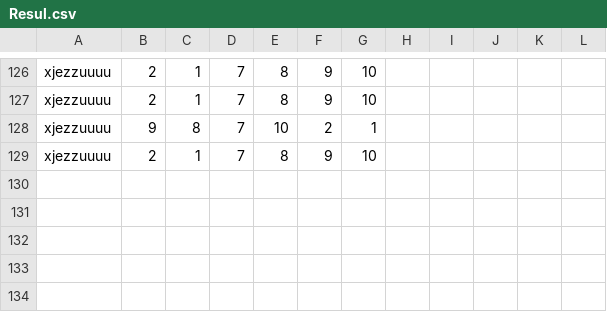
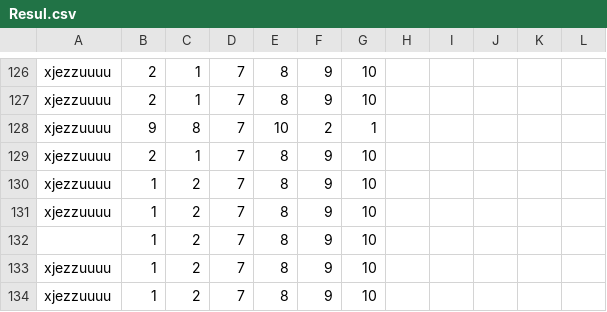
Before and after one commit to setinfospa/brujula-constituyente, a CSV file: src/database/Resul.csv, drawn as a sheet; only a part is shown, gaps mark what is left out; the diff names each change by its address in the sheet, - before the commit and + after, or states it on an @@ line.

```diff
--- a/src/database/Resul.csv
+++ b/src/database/Resul.csv
+row 130: xjezzuuuu | 1 | 2 | 7 | 8 | 9 | 10
+row 131: xjezzuuuu | 1 | 2 | 7 | 8 | 9 | 10
+row 132:  | 1 | 2 | 7 | 8 | 9 | 10
+row 133: xjezzuuuu | 1 | 2 | 7 | 8 | 9 | 10
+row 134: xjezzuuuu | 1 | 2 | 7 | 8 | 9 | 10
```
Also changed, not shown: src/database/Rsp.csv, 3 other files.
